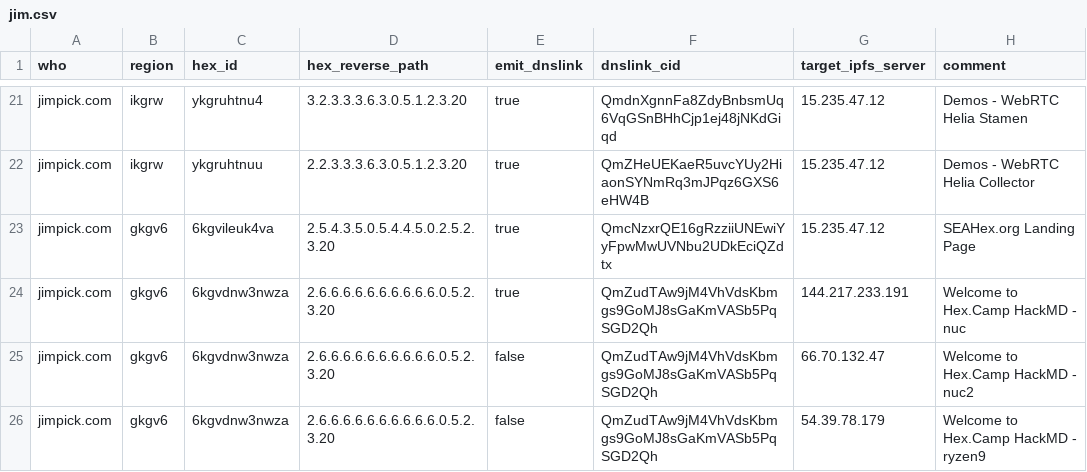
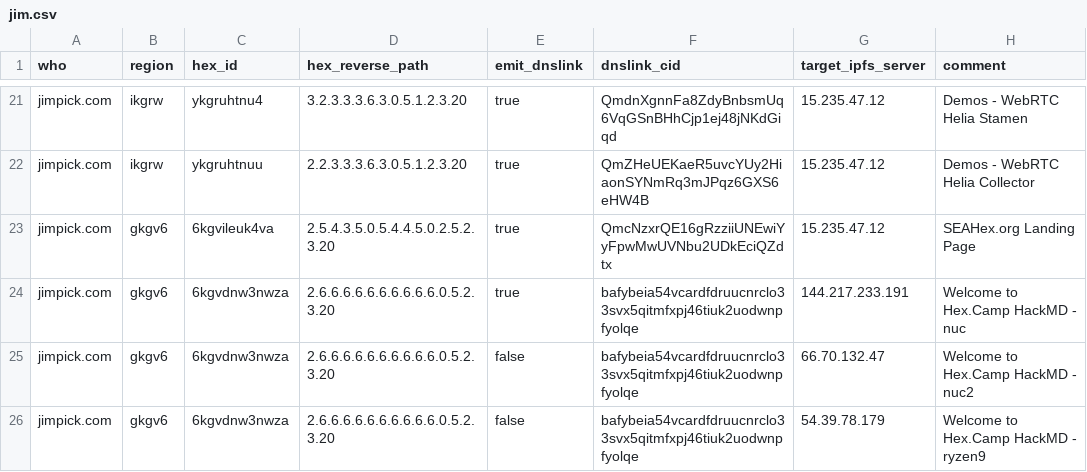
Before and after one commit to hexcamp/hexcamp-coredns, a CSV file: generator/sites/jim.csv, drawn as a sheet; only a part is shown, gaps mark what is left out.

Commit message:
Update site

```diff
--- a/generator/sites/jim.csv
+++ b/generator/sites/jim.csv
@@ -23,4 +23,4 @@ jimpick.com,ikgrw,ykgruhtnuu,2.2.3.3.3.6.3.0.5.1.2.3.20,true,QmZHeUEKaeR5uvcYUy2
 jimpick.com,gkgv6,6kgvileuk4va,2.5.4.3.5.0.5.4.4.5.0.2.5.2.3.20,true,QmcNzxrQE16gRzziiUNEwiYyFpwMwUVNbu2UDkEciQZdtx,15.235.47.12,"SEAHex.org Landing Page"
-jimpick.com,gkgv6,6kgvdnw3nwza,2.6.6.6.6.6.6.6.6.6.6.0.5.2.3.20,true,QmZudTAw9jM4VhVdsKbmgs9GoMJ8sGaKmVASb5PqSGD2Qh,144.217.233.191,"Welcome to Hex.Camp HackMD - nuc"
-jimpick.com,gkgv6,6kgvdnw3nwza,2.6.6.6.6.6.6.6.6.6.6.0.5.2.3.20,false,QmZudTAw9jM4VhVdsKbmgs9GoMJ8sGaKmVASb5PqSGD2Qh,66.70.132.47,"Welcome to Hex.Camp HackMD - nuc2"
-jimpick.com,gkgv6,6kgvdnw3nwza,2.6.6.6.6.6.6.6.6.6.6.0.5.2.3.20,false,QmZudTAw9jM4VhVdsKbmgs9GoMJ8sGaKmVASb5PqSGD2Qh,54.39.78.179,"Welcome to Hex.Camp HackMD - ryzen9"
+jimpick.com,gkgv6,6kgvdnw3nwza,2.6.6.6.6.6.6.6.6.6.6.0.5.2.3.20,true,bafybeia54vcardfdruucnrclo33svx5qitmfxpj46tiuk2uodwnpfyolqe,144.217.233.191,"Welcome to Hex.Camp HackMD - nuc"
+jimpick.com,gkgv6,6kgvdnw3nwza,2.6.6.6.6.6.6.6.6.6.6.0.5.2.3.20,false,bafybeia54vcardfdruucnrclo33svx5qitmfxpj46tiuk2uodwnpfyolqe,66.70.132.47,"Welcome to Hex.Camp HackMD - nuc2"
+jimpick.com,gkgv6,6kgvdnw3nwza,2.6.6.6.6.6.6.6.6.6.6.0.5.2.3.20,false,bafybeia54vcardfdruucnrclo33svx5qitmfxpj46tiuk2uodwnpfyolqe,54.39.78.179,"Welcome to Hex.Camp HackMD - ryzen9"
```
